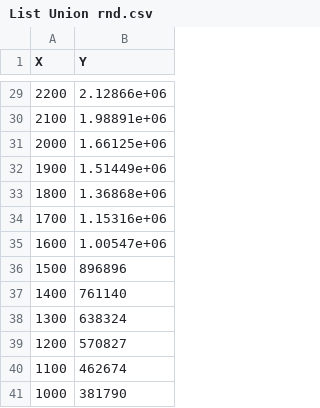
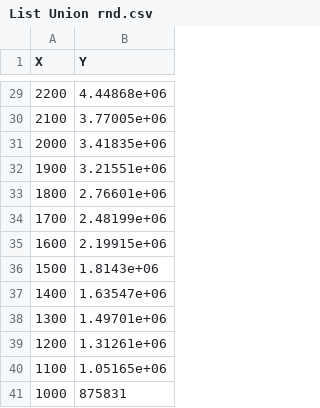
Before and after one commit to Lord225/ProjectDisjointSets, a CSV file: BenchOutput/UnionRnd/List Union rnd.csv, drawn as a sheet; only a part is shown, gaps mark what is left out; the diff covers the shown part only.

```diff
--- a/BenchOutput/UnionRnd/List Union rnd.csv
+++ b/BenchOutput/UnionRnd/List Union rnd.csv
@@ -29,13 +29,13 @@ X,Y
-2200,2.12866e+06
-2100,1.98891e+06
-2000,1.66125e+06
-1900,1.51449e+06
-1800,1.36868e+06
-1700,1.15316e+06
-1600,1.00547e+06
-1500,896896
-1400,761140
-1300,638324
-1200,570827
-1100,462674
-1000,381790
+2200,4.44868e+06
+2100,3.77005e+06
+2000,3.41835e+06
+1900,3.21551e+06
+1800,2.76601e+06
+1700,2.48199e+06
+1600,2.19915e+06
+1500,1.8143e+06
+1400,1.63547e+06
+1300,1.49701e+06
+1200,1.31261e+06
+1100,1.05165e+06
+1000,875831
```
Also changed, not shown: 2 added rows, 2 removed rows and 25 edited cells elsewhere in this file, BenchOutput/UnionRnd/Map Union rnd.csv, BenchOutput/UnionRnd/Tree Union rnd.csv, 11 other files.
